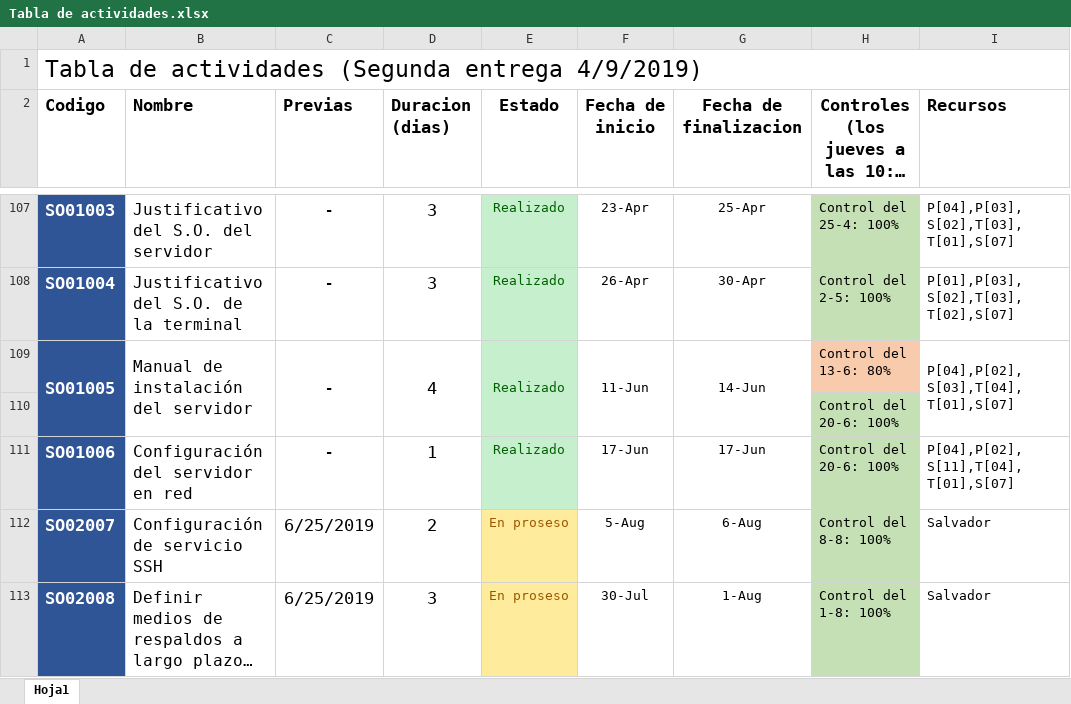
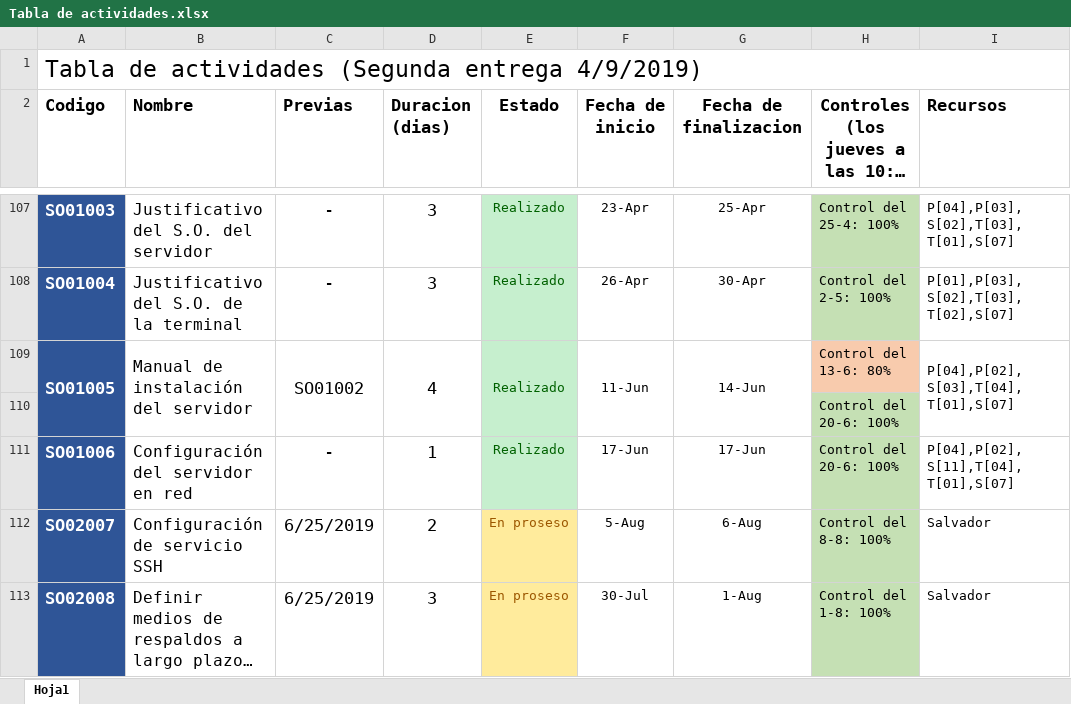
Before and after one commit to DanielPS555/Proyecto-App-.Net-Logistica----Proyecto-final-ESI, an Excel workbook: Actividades/Proy01005/Tabla de actividades.xlsx, sheet Hoja1, drawn as a sheet; only a part is shown, gaps mark what is left out; long unchanged cells end in …; values as stored, in another font and other column widths than the file's, no borders; charts and pictures not drawn; the diff names each change by its address in the sheet, - before the commit and + after, or states it on an @@ line.

Commit message:
Pert 2da Entrega finalizado con su respectiva imagen, precedencias de tabla de actividades arregladas, se agrega carpeta duraciones con las duraciones de cada entrega por separado y se agrega word con los caminos de la segunda entrega mas las primera

```diff
--- a/Actividades/Proy01005/Tabla de actividades.xlsx (sheet Hoja1)
+++ b/Actividades/Proy01005/Tabla de actividades.xlsx (sheet Hoja1)
-C109 (Previas): -
+C109 (Previas): SO01002
```
Also changed, not shown: charts or pictures, 7 other files.
